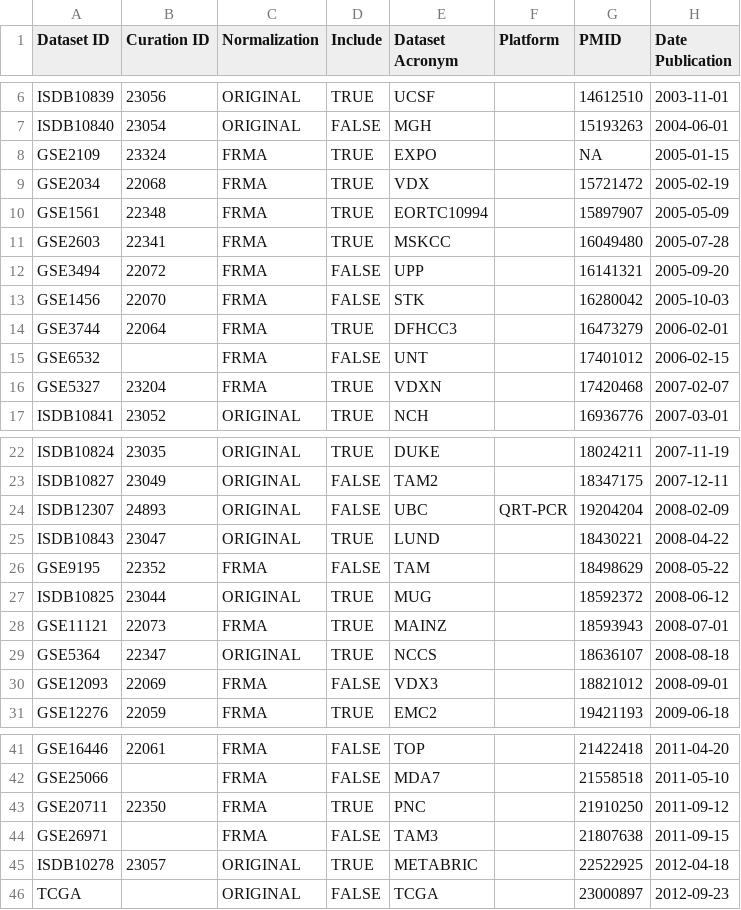
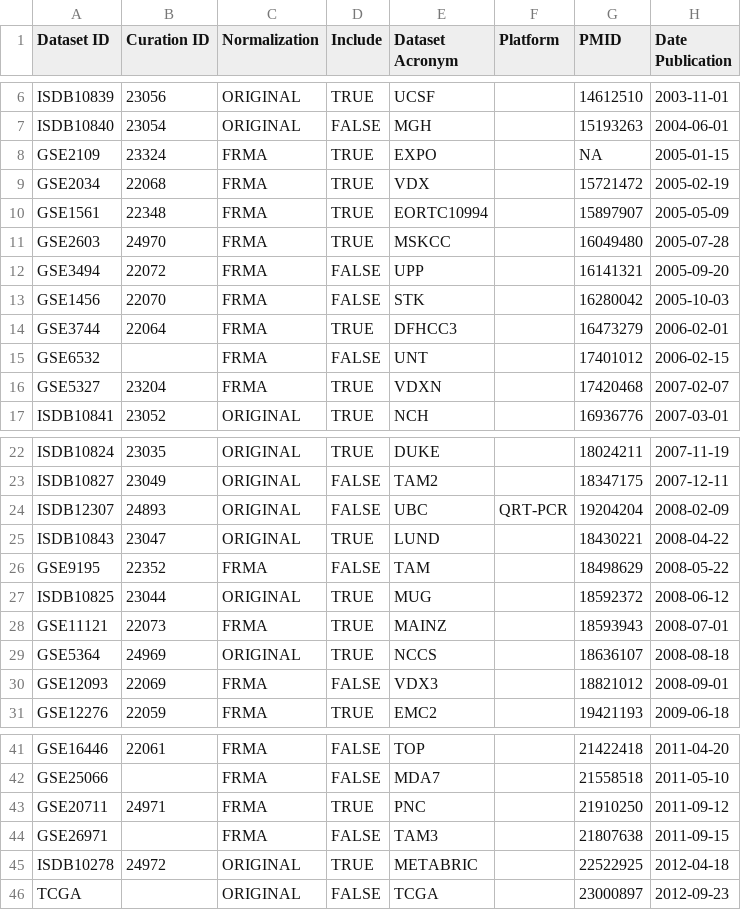
Before and after one commit to bhaibeka/MetaGx0, a CSV file: inst/extdata/datasets.csv, drawn as a sheet; only a part is shown, gaps mark what is left out.

```diff
--- a/inst/extdata/datasets.csv
+++ b/inst/extdata/datasets.csv
@@ -10,3 +10,3 @@
 "GSE1561",22348,"FRMA","TRUE","EORTC10994",,"15897907","2005-05-09"
-"GSE2603",22341,"FRMA","TRUE","MSKCC",,"16049480","2005-07-28"
+"GSE2603",24970,"FRMA","TRUE","MSKCC",,"16049480","2005-07-28"
 "GSE3494",22072,"FRMA","FALSE","UPP",,"16141321","2005-09-20"
@@ -28,3 +28,3 @@
 "GSE11121",22073,"FRMA","TRUE","MAINZ",,"18593943","2008-07-01"
-"GSE5364",22347,"ORIGINAL","TRUE","NCCS",,"18636107","2008-08-18"
+"GSE5364",24969,"ORIGINAL","TRUE","NCCS",,"18636107","2008-08-18"
 "GSE12093",22069,"FRMA","FALSE","VDX3",,"18821012","2008-09-01"
@@ -42,5 +42,5 @@
 "GSE25066",,"FRMA","FALSE","MDA7",,21558518,"2011-05-10"
-"GSE20711",22350,"FRMA","TRUE","PNC",,"21910250","2011-09-12"
+"GSE20711",24971,"FRMA","TRUE","PNC",,"21910250","2011-09-12"
 "GSE26971",,"FRMA","FALSE","TAM3",,"21807638","2011-09-15"
-"ISDB10278",23057,"ORIGINAL","TRUE","METABRIC",,22522925,"2012-04-18"
+"ISDB10278",24972,"ORIGINAL","TRUE","METABRIC",,22522925,"2012-04-18"
 "TCGA",,"ORIGINAL","FALSE","TCGA",,23000897,"2012-09-23"
```
Also changed, not shown: 3 other files.
